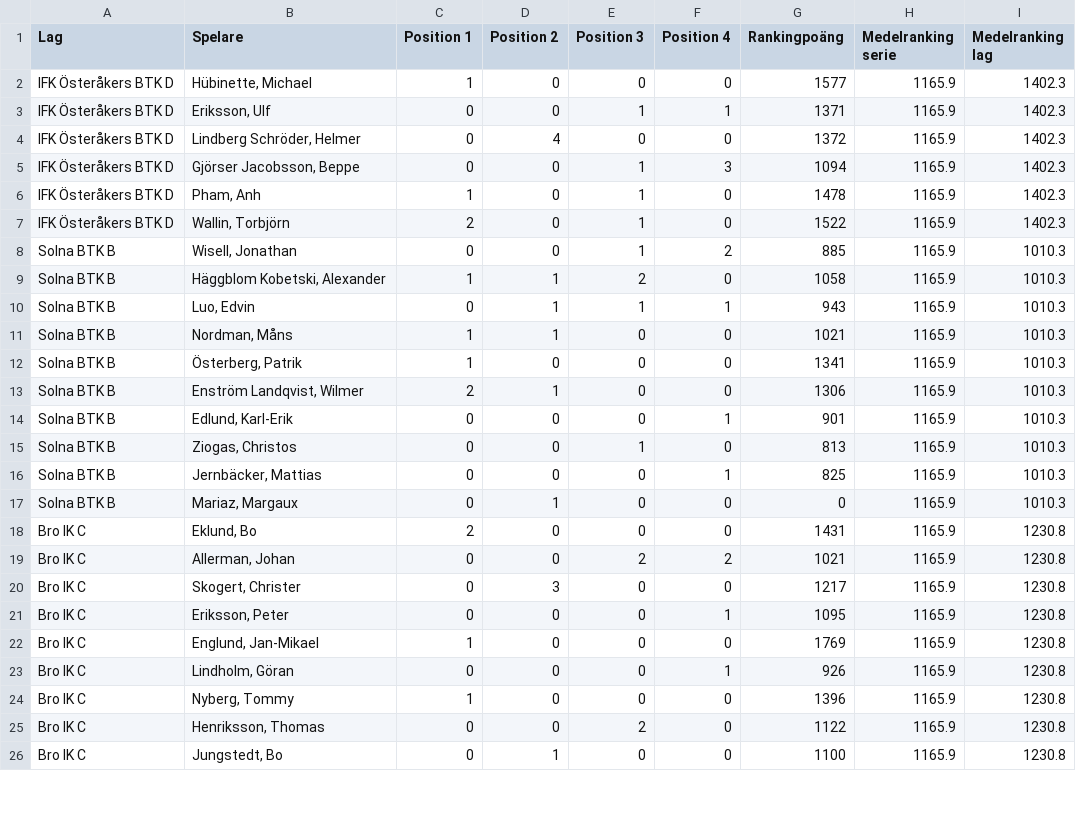
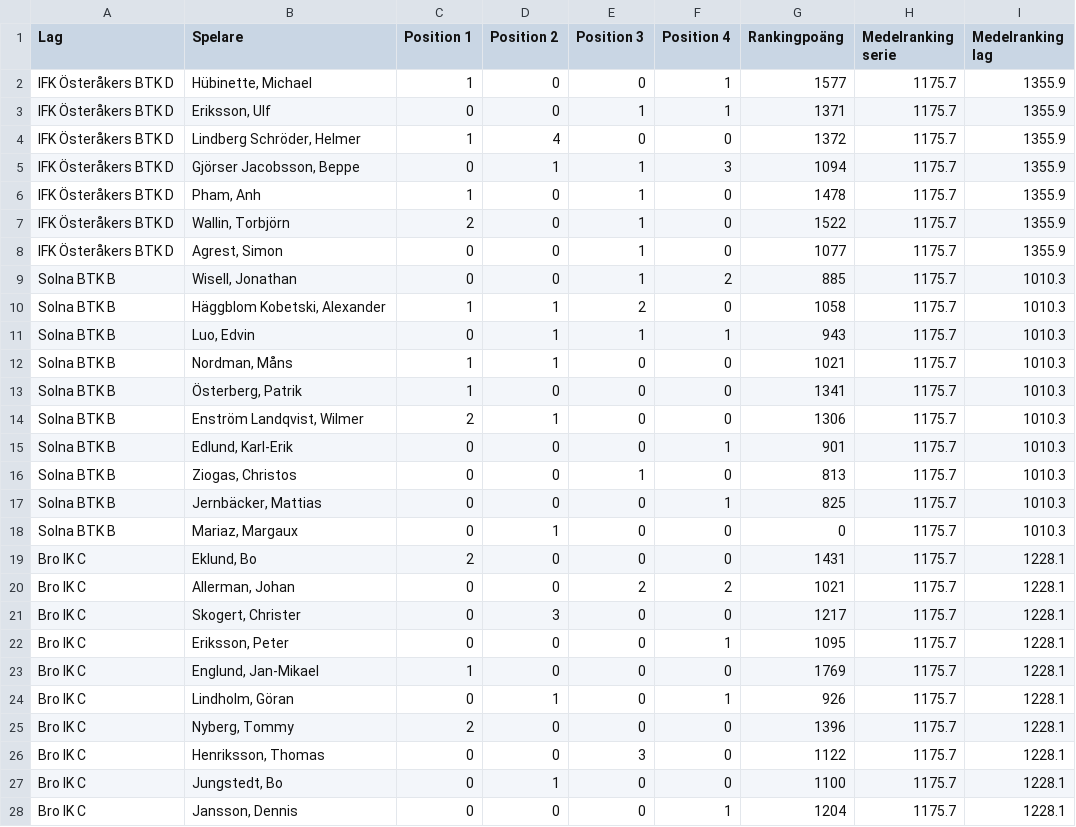
Before and after one commit to danhag123/tt-stockholm, a CSV file: data/division-5-norra.csv, drawn as a sheet; only a part is shown; the diff covers the shown part only.

Commit message:
updated data

```diff
--- a/data/division-5-norra.csv
+++ b/data/division-5-norra.csv
@@ -1,26 +1,28 @@
 Lag,Spelare,Position 1,Position 2,Position 3,Position 4,Rankingpoäng,Medelranking serie,Medelranking lag
-IFK Österåkers BTK D,"Hübinette, Michael",1,0,0,0,1577,1165.9,1402.3
-IFK Österåkers BTK D,"Eriksson, Ulf",0,0,1,1,1371,1165.9,1402.3
-IFK Österåkers BTK D,"Lindberg Schröder, Helmer",0,4,0,0,1372,1165.9,1402.3
-IFK Österåkers BTK D,"Gjörser Jacobsson, Beppe",0,0,1,3,1094,1165.9,1402.3
-IFK Österåkers BTK D,"Pham, Anh",1,0,1,0,1478,1165.9,1402.3
-IFK Österåkers BTK D,"Wallin, Torbjörn",2,0,1,0,1522,1165.9,1402.3
-Solna BTK B,"Wisell, Jonathan",0,0,1,2,885,1165.9,1010.3
-Solna BTK B,"Häggblom Kobetski, Alexander",1,1,2,0,1058,1165.9,1010.3
-Solna BTK B,"Luo, Edvin",0,1,1,1,943,1165.9,1010.3
-Solna BTK B,"Nordman, Måns",1,1,0,0,1021,1165.9,1010.3
-Solna BTK B,"Österberg, Patrik",1,0,0,0,1341,1165.9,1010.3
-Solna BTK B,"Enström Landqvist, Wilmer",2,1,0,0,1306,1165.9,1010.3
-Solna BTK B,"Edlund, Karl-Erik",0,0,0,1,901,1165.9,1010.3
-Solna BTK B,"Ziogas, Christos",0,0,1,0,813,1165.9,1010.3
-Solna BTK B,"Jernbäcker, Mattias",0,0,0,1,825,1165.9,1010.3
-Solna BTK B,"Mariaz, Margaux",0,1,0,0,0,1165.9,1010.3
-Bro IK C,"Eklund, Bo",2,0,0,0,1431,1165.9,1230.8
-Bro IK C,"Allerman, Johan",0,0,2,2,1021,1165.9,1230.8
-Bro IK C,"Skogert, Christer",0,3,0,0,1217,1165.9,1230.8
-Bro IK C,"Eriksson, Peter",0,0,0,1,1095,1165.9,1230.8
-Bro IK C,"Englund, Jan-Mikael",1,0,0,0,1769,1165.9,1230.8
-Bro IK C,"Lindholm, Göran",0,0,0,1,926,1165.9,1230.8
-Bro IK C,"Nyberg, Tommy",1,0,0,0,1396,1165.9,1230.8
-Bro IK C,"Henriksson, Thomas",0,0,2,0,1122,1165.9,1230.8
-Bro IK C,"Jungstedt, Bo",0,1,0,0,1100,1165.9,1230.8
+IFK Österåkers BTK D,"Hübinette, Michael",1,0,0,1,1577,1175.7,1355.9
+IFK Österåkers BTK D,"Eriksson, Ulf",0,0,1,1,1371,1175.7,1355.9
+IFK Österåkers BTK D,"Lindberg Schröder, Helmer",1,4,0,0,1372,1175.7,1355.9
+IFK Österåkers BTK D,"Gjörser Jacobsson, Beppe",0,1,1,3,1094,1175.7,1355.9
+IFK Österåkers BTK D,"Pham, Anh",1,0,1,0,1478,1175.7,1355.9
+IFK Österåkers BTK D,"Wallin, Torbjörn",2,0,1,0,1522,1175.7,1355.9
+IFK Österåkers BTK D,"Agrest, Simon",0,0,1,0,1077,1175.7,1355.9
+Solna BTK B,"Wisell, Jonathan",0,0,1,2,885,1175.7,1010.3
+Solna BTK B,"Häggblom Kobetski, Alexander",1,1,2,0,1058,1175.7,1010.3
+Solna BTK B,"Luo, Edvin",0,1,1,1,943,1175.7,1010.3
+Solna BTK B,"Nordman, Måns",1,1,0,0,1021,1175.7,1010.3
+Solna BTK B,"Österberg, Patrik",1,0,0,0,1341,1175.7,1010.3
+Solna BTK B,"Enström Landqvist, Wilmer",2,1,0,0,1306,1175.7,1010.3
+Solna BTK B,"Edlund, Karl-Erik",0,0,0,1,901,1175.7,1010.3
+Solna BTK B,"Ziogas, Christos",0,0,1,0,813,1175.7,1010.3
+Solna BTK B,"Jernbäcker, Mattias",0,0,0,1,825,1175.7,1010.3
+Solna BTK B,"Mariaz, Margaux",0,1,0,0,0,1175.7,1010.3
+Bro IK C,"Eklund, Bo",2,0,0,0,1431,1175.7,1228.1
+Bro IK C,"Allerman, Johan",0,0,2,2,1021,1175.7,1228.1
+Bro IK C,"Skogert, Christer",0,3,0,0,1217,1175.7,1228.1
+Bro IK C,"Eriksson, Peter",0,0,0,1,1095,1175.7,1228.1
+Bro IK C,"Englund, Jan-Mikael",1,0,0,0,1769,1175.7,1228.1
+Bro IK C,"Lindholm, Göran",0,1,0,1,926,1175.7,1228.1
+Bro IK C,"Nyberg, Tommy",2,0,0,0,1396,1175.7,1228.1
+Bro IK C,"Henriksson, Thomas",0,0,3,0,1122,1175.7,1228.1
+Bro IK C,"Jungstedt, Bo",0,1,0,0,1100,1175.7,1228.1
+Bro IK C,"Jansson, Dennis",0,0,0,1,1204,1175.7,1228.1
```
Also changed, not shown: 1 added row and 51 edited cells elsewhere in this file, data/division-4-norra.csv.
